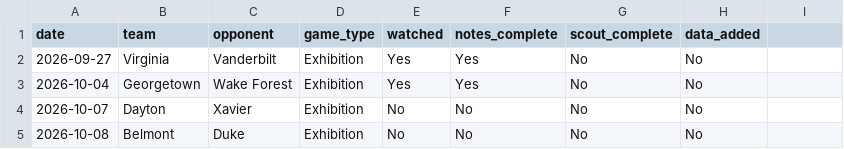
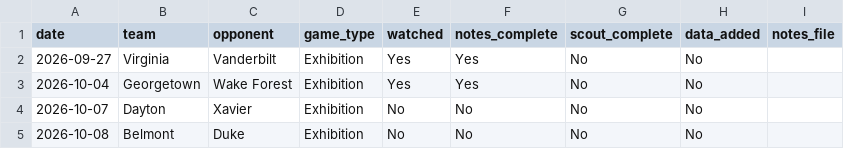
Before and after one commit to jpd5kh/uva-basketball-2026-27, a CSV file: gameindex.csv, drawn as a sheet; only a part is shown.

Commit message:
Notes file column added

```diff
--- a/gameindex.csv
+++ b/gameindex.csv
@@ -1,2 +1,2 @@
-date,team,opponent,game_type,watched,notes_complete,scout_complete,data_added
+date,team,opponent,game_type,watched,notes_complete,scout_complete,data_added,notes_file
 2026-09-27,Virginia,Vanderbilt,Exhibition,Yes,Yes,No,No
```
